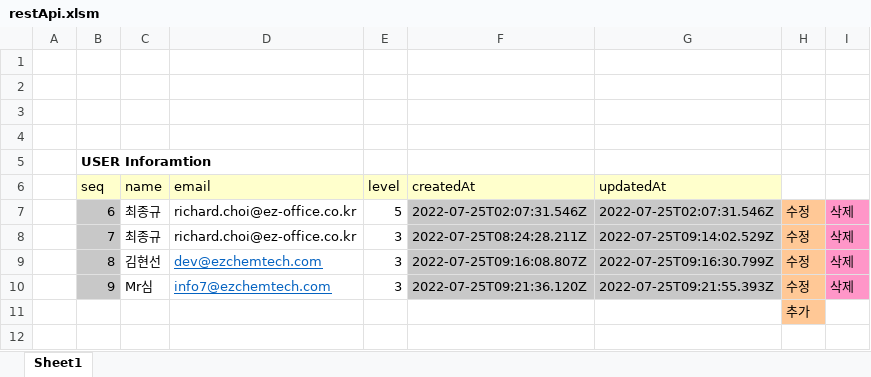
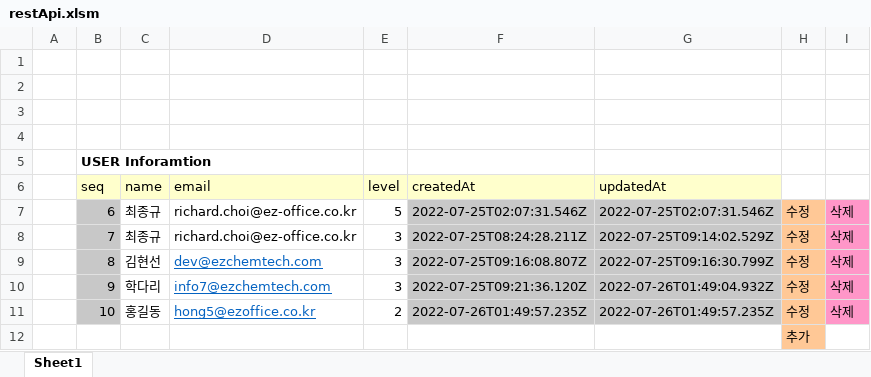
Before and after one commit to starshorse/20200228start, an Excel workbook: xls_node/E01/restApi.xlsm, sheet Sheet1, drawn as a sheet; values as stored, in another font and other column widths than the file's, no borders; charts and pictures not drawn; the diff names each change by its address in the sheet, - before the commit and + after, or states it on an @@ line.

```diff
--- a/xls_node/E01/restApi.xlsm (sheet Sheet1)
+++ b/xls_node/E01/restApi.xlsm (sheet Sheet1)
-C10 (name): Mr심
+C10 (name): 학다리
-G10 (updatedAt): 2022-07-25T09:21:55.393Z
+G10 (updatedAt): 2022-07-26T01:49:04.932Z
+row 11:  | 10 | 홍길동 | hong5@ezoffice.co.kr | 2 | 2022-07-26T01:49:57.235Z | 2022-07-26T01:49:57.235Z | 수정 | 삭제
```
Also changed, not shown: 1 other file.
